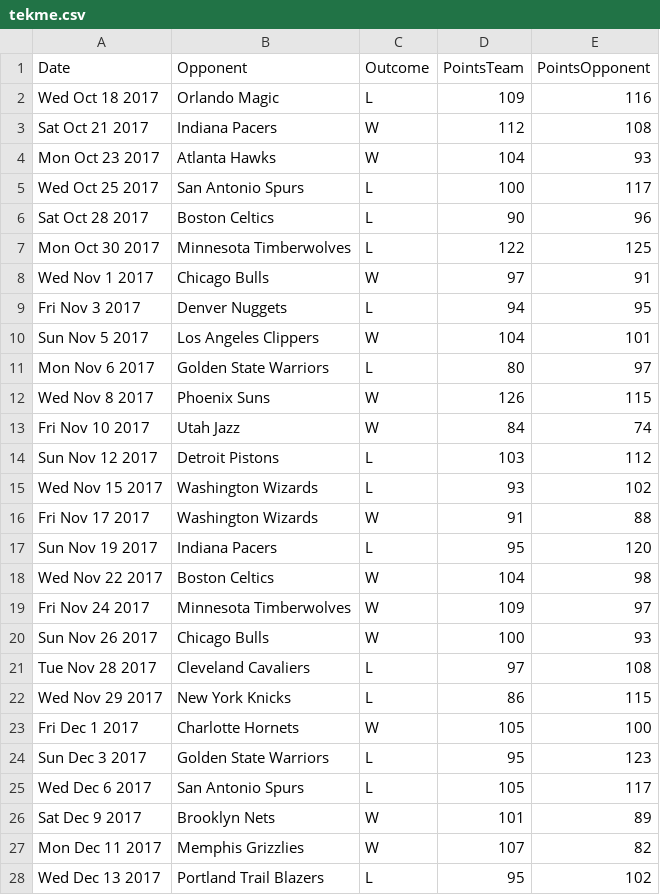
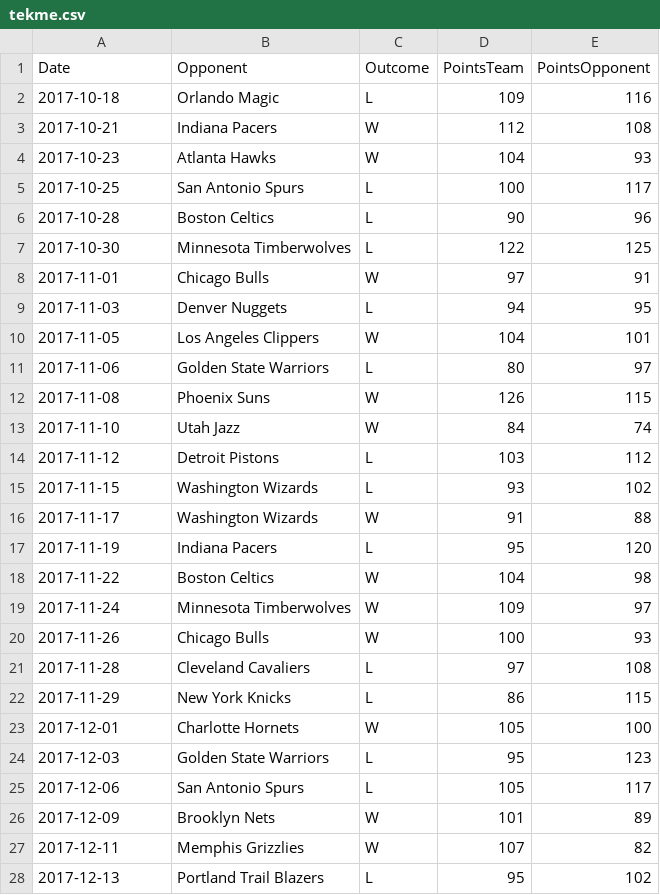
Before and after one commit to dimes123/kosarkaska-ekipa, a CSV file: Podatki/tekme.csv, drawn as a sheet; only a part is shown; the diff covers the shown part only.

Commit message:
Popravljeni statistika, ekipe in tekme

```diff
--- a/Podatki/tekme.csv
+++ b/Podatki/tekme.csv
@@ -1,28 +1,28 @@
 Date,Opponent,Outcome, PointsTeam, PointsOpponent
-Wed Oct 18 2017,Orlando Magic,L,109,116
-Sat Oct 21 2017,Indiana Pacers,W,112,108
-Mon Oct 23 2017,Atlanta Hawks,W,104,93
-Wed Oct 25 2017,San Antonio Spurs,L,100,117
-Sat Oct 28 2017,Boston Celtics,L,90,96
-Mon Oct 30 2017,Minnesota Timberwolves,L,122,125
-Wed Nov 1 2017,Chicago Bulls,W,97,91
-Fri Nov 3 2017,Denver Nuggets,L,94,95
-Sun Nov 5 2017,Los Angeles Clippers,W,104,101
-Mon Nov 6 2017,Golden State Warriors,L,80,97
-Wed Nov 8 2017,Phoenix Suns,W,126,115
-Fri Nov 10 2017,Utah Jazz,W,84,74
-Sun Nov 12 2017,Detroit Pistons,L,103,112
-Wed Nov 15 2017,Washington Wizards,L,93,102
-Fri Nov 17 2017,Washington Wizards,W,91,88
-Sun Nov 19 2017,Indiana Pacers,L,95,120
-Wed Nov 22 2017,Boston Celtics,W,104,98
-Fri Nov 24 2017,Minnesota Timberwolves,W,109,97
-Sun Nov 26 2017,Chicago Bulls,W,100,93
-Tue Nov 28 2017,Cleveland Cavaliers,L,97,108
-Wed Nov 29 2017,New York Knicks,L,86,115
-Fri Dec 1 2017,Charlotte Hornets,W,105,100
-Sun Dec 3 2017,Golden State Warriors,L,95,123
-Wed Dec 6 2017,San Antonio Spurs,L,105,117
-Sat Dec 9 2017,Brooklyn Nets,W,101,89
-Mon Dec 11 2017,Memphis Grizzlies,W,107,82
-Wed Dec 13 2017,Portland Trail Blazers,L,95,102
+2017-10-18,Orlando Magic,L,109,116
+2017-10-21,Indiana Pacers,W,112,108
+2017-10-23,Atlanta Hawks,W,104,93
+2017-10-25,San Antonio Spurs,L,100,117
+2017-10-28,Boston Celtics,L,90,96
+2017-10-30,Minnesota Timberwolves,L,122,125
+2017-11-01,Chicago Bulls,W,97,91
+2017-11-03,Denver Nuggets,L,94,95
+2017-11-05,Los Angeles Clippers,W,104,101
+2017-11-06,Golden State Warriors,L,80,97
+2017-11-08,Phoenix Suns,W,126,115
+2017-11-10,Utah Jazz,W,84,74
+2017-11-12,Detroit Pistons,L,103,112
+2017-11-15,Washington Wizards,L,93,102
+2017-11-17,Washington Wizards,W,91,88
+2017-11-19,Indiana Pacers,L,95,120
+2017-11-22,Boston Celtics,W,104,98
+2017-11-24,Minnesota Timberwolves,W,109,97
+2017-11-26,Chicago Bulls,W,100,93
+2017-11-28,Cleveland Cavaliers,L,97,108
+2017-11-29,New York Knicks,L,86,115
+2017-12-01,Charlotte Hornets,W,105,100
+2017-12-03,Golden State Warriors,L,95,123
+2017-12-06,San Antonio Spurs,L,105,117
+2017-12-09,Brooklyn Nets,W,101,89
+2017-12-11,Memphis Grizzlies,W,107,82
+2017-12-13,Portland Trail Blazers,L,95,102
```
Also changed, not shown: 55 edited cells elsewhere in this file, Podatki/statistika.csv.
